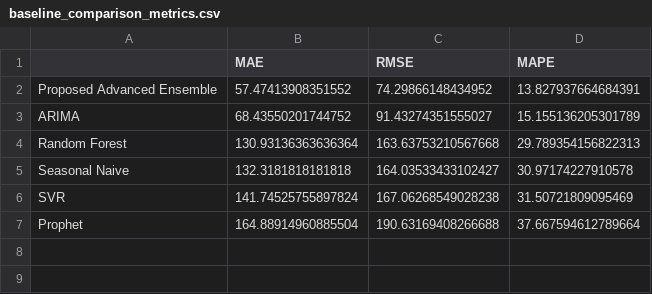
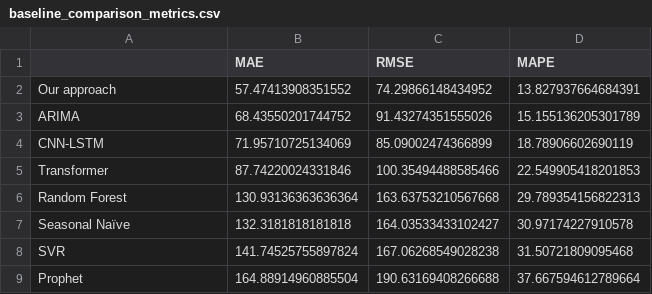
Before and after one commit to anhtuan1452/DaNang-Tourism-AI, a CSV file: eda_outputs/baseline_comparison_metrics.csv, drawn as a sheet.

Commit message:
feat: add combined baseline+DL comparison chart (step29) and update web app tab

```diff
--- a/eda_outputs/baseline_comparison_metrics.csv
+++ b/eda_outputs/baseline_comparison_metrics.csv
@@ -1,7 +1,9 @@
 ,MAE,RMSE,MAPE
-Proposed Advanced Ensemble,57.47413908351552,74.29866148434952,13.827937664684391
-ARIMA,68.43550201744752,91.43274351555027,15.155136205301789
+Our approach,57.47413908351552,74.29866148434952,13.827937664684391
+ARIMA,68.43550201744752,91.43274351555026,15.155136205301789
+CNN-LSTM,71.95710725134069,85.09002474366899,18.78906602690119
+Transformer,87.74220024331846,100.35494488585466,22.549905418201853
 Random Forest,130.93136363636364,163.63753210567668,29.789354156822313
-Seasonal Naive,132.3181818181818,164.03533433102427,30.97174227910578
-SVR,141.74525755897824,167.06268549028238,31.50721809095469
+Seasonal Naïve,132.3181818181818,164.03533433102427,30.97174227910578
+SVR,141.74525755897824,167.06268549028238,31.50721809095468
 Prophet,164.88914960885504,190.63169408266688,37.667594612789664
```
Also changed, not shown: 3 other files.
